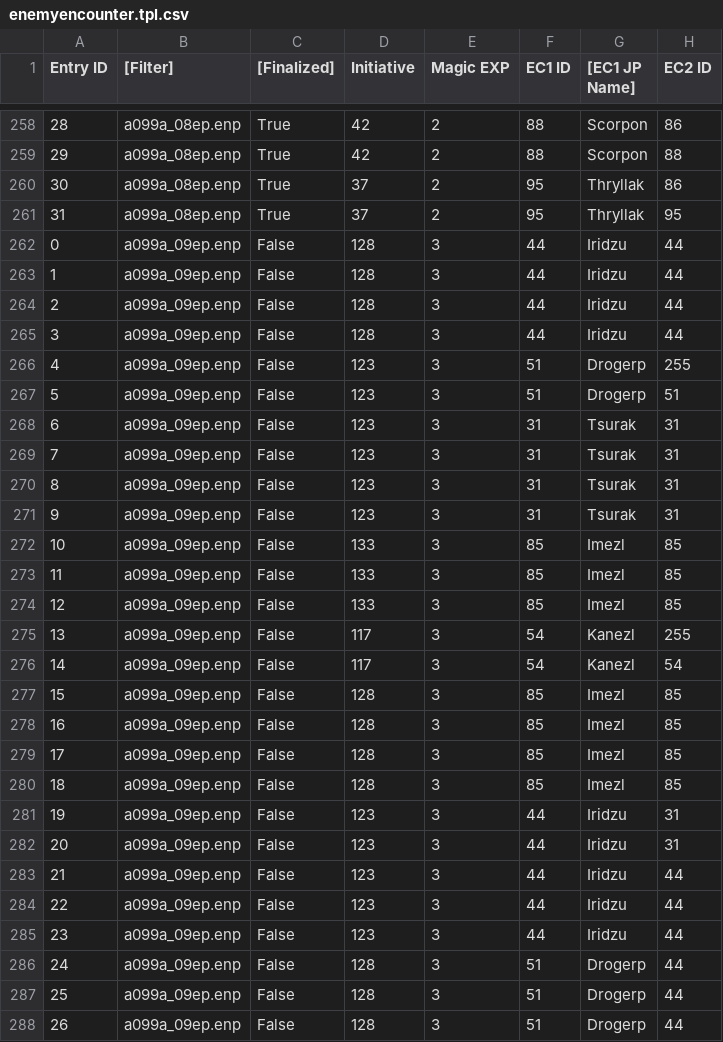
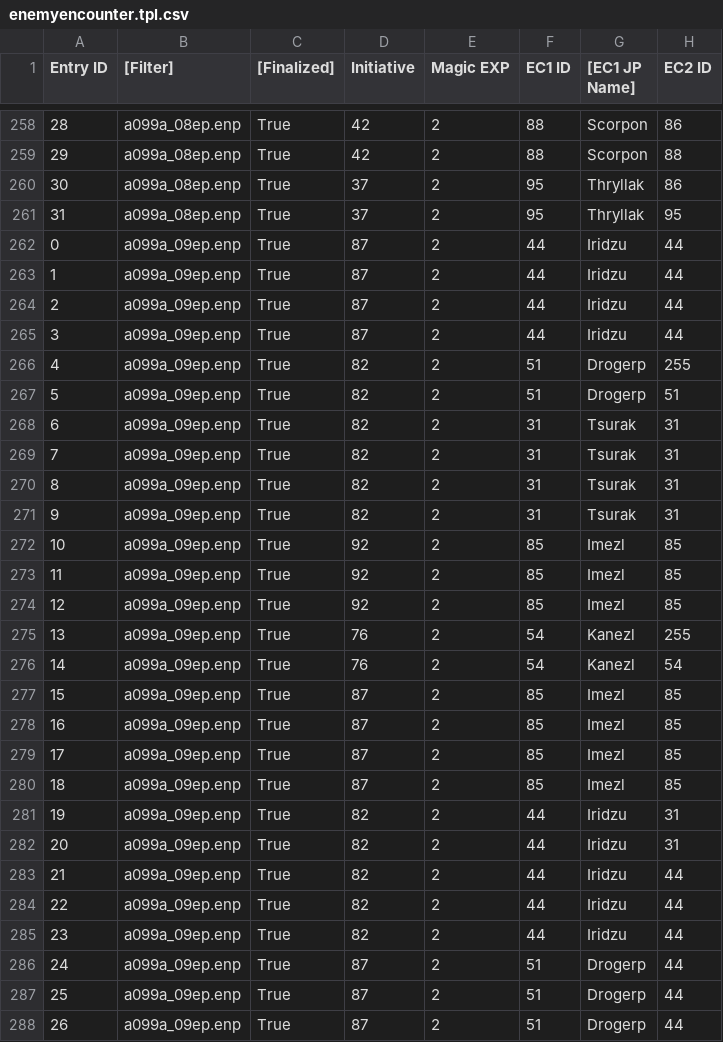
Before and after one commit to Taikocuya/SOALE, a CSV file: dist/enemyencounter.tpl.csv, drawn as a sheet; only a part is shown, gaps mark what is left out; the diff covers the shown part only; the diff names each change by its address in the sheet, - before the commit and + after, or states it on an @@ line.

```diff
--- a/dist/enemyencounter.tpl.csv
+++ b/dist/enemyencounter.tpl.csv
-C262:C288 ([Finalized]): False
+C262:C288 ([Finalized]): True
-D262:D265 (Initiative): 128
+D262:D265 (Initiative): 87
-E262:E288 (Magic EXP): 3
+E262:E288 (Magic EXP): 2
-D266:D271 (Initiative): 123
+D266:D271 (Initiative): 82
-D272:D274 (Initiative): 133
+D272:D274 (Initiative): 92
-D275:D276 (Initiative): 117
+D275:D276 (Initiative): 76
-D277:D280 (Initiative): 128
+D277:D280 (Initiative): 87
-D281:D285 (Initiative): 123
+D281:D285 (Initiative): 82
-D286:D288 (Initiative): 128
+D286:D288 (Initiative): 87
```
Also changed, not shown: 15 edited cells elsewhere in this file, dist/enemy.tpl.csv, 24 other files.
